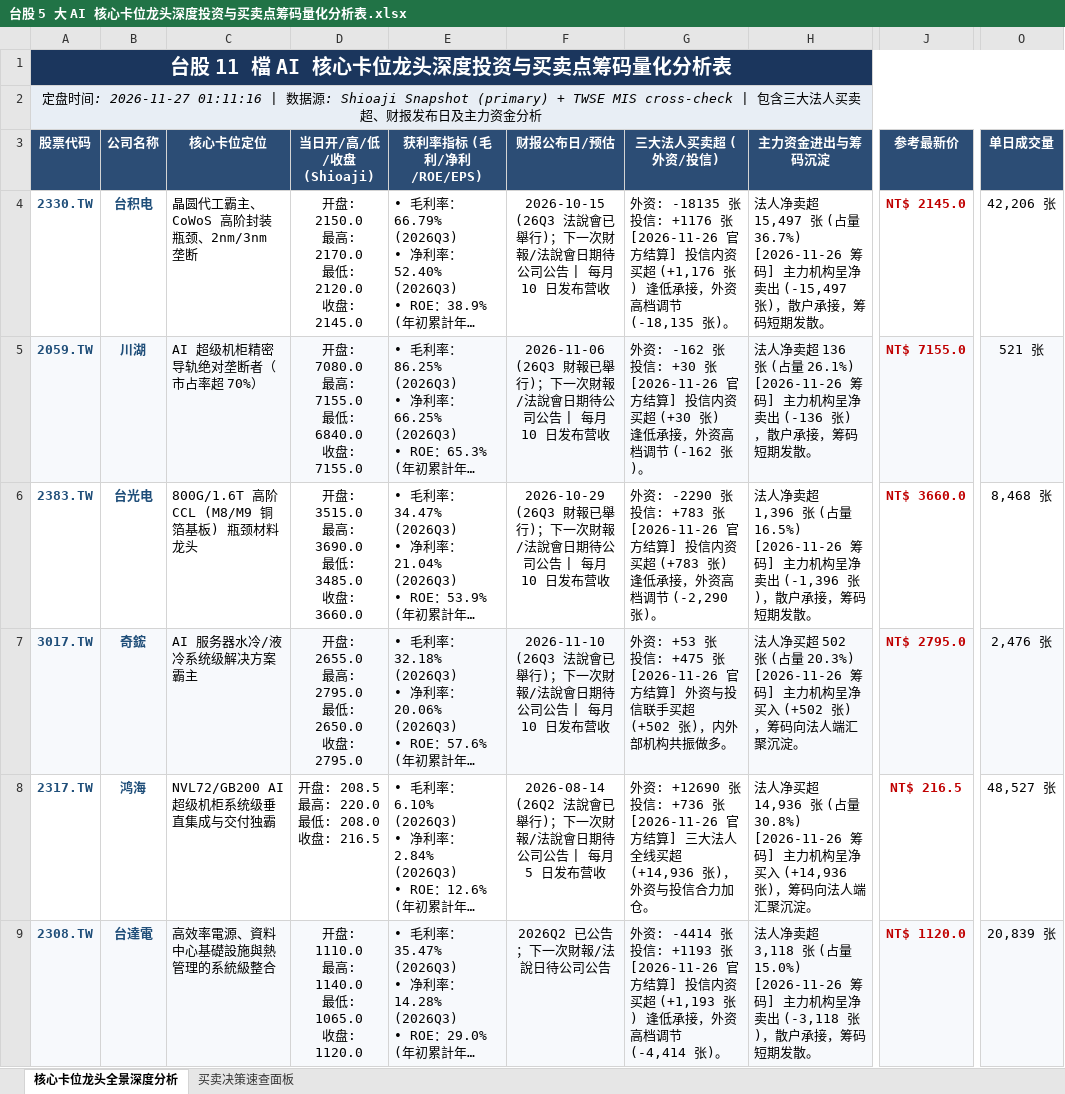
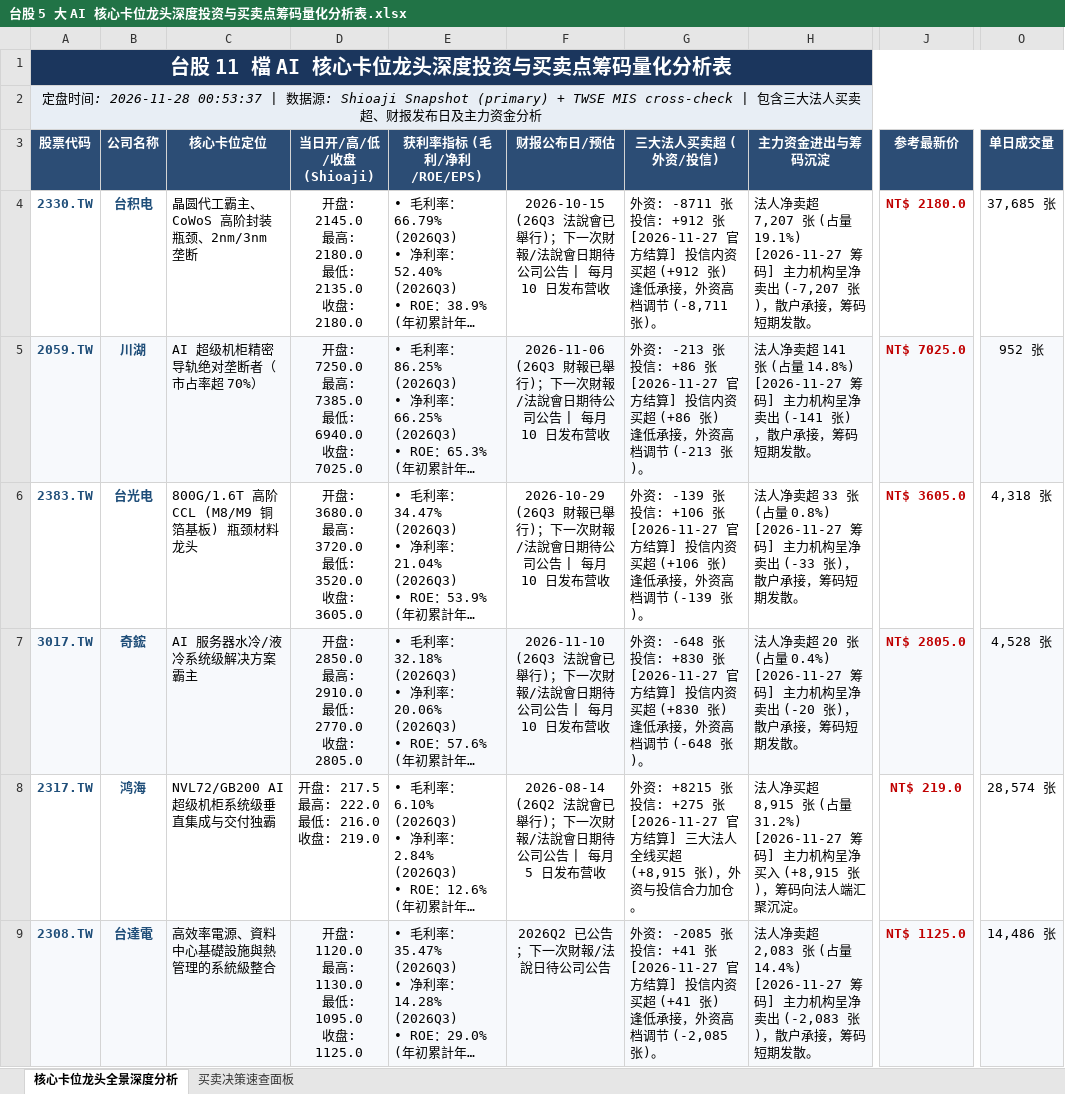
Before and after one commit to TonyTCFu/taiwan-stock-analysis, an Excel workbook: 台股 5 大 AI 核心卡位龙头深度投资与买卖点筹码量化分析表.xlsx, sheet 核心卡位龙头全景深度分析, drawn as a sheet; only a part is shown, gaps mark what is left out; long unchanged cells end in …; values as stored, in another font and other column widths than the file's, no borders; ↵ is a line break in a cell; the diff covers the shown part only; the diff names each change by its address in the sheet, - before the commit and + after, or states it on an @@ line.

```diff
--- a/台股 5 大 AI 核心卡位龙头深度投资与买卖点筹码量化分析表.xlsx (sheet 核心卡位龙头全景深度分析)
+++ b/台股 5 大 AI 核心卡位龙头深度投资与买卖点筹码量化分析表.xlsx (sheet 核心卡位龙头全景深度分析)
-A2 (股票代码): …间: 2026-11-27 01:11:16 | 数…
+A2 (股票代码): …间: 2026-11-28 00:53:37 | 数…
-D4 (当日开/高/低/收盘 (Shioaji)): 开盘: 2150.0 ↵ 最高: 2170.0 ↵ 最低: 2120.0 ↵ 收盘: 2145.0
+D4 (当日开/高/低/收盘 (Shioaji)): 开盘: 2145.0 ↵ 最高: 2180.0 ↵ 最低: 2135.0 ↵ 收盘: 2180.0
-G4 (三大法人买卖超 (外资/投信)): 外资: -18135 张 ↵ 投信: +1176 张 ↵ [2026-11-26 官方结算] 投信内资买超 (+1,176 张) 逢低承接，外资高档调节 (-18,135 张)。
+G4 (三大法人买卖超 (外资/投信)): 外资: -8711 张 ↵ 投信: +912 张 ↵ [2026-11-27 官方结算] 投信内资买超 (+912 张) 逢低承接，外资高档调节 (-8,711 张)。
-H4 (主力资金进出与筹码沉淀): …净卖超 15,497 张 (占量 36.7%) ↵ [2026-11-26 筹码] 主力机构呈净卖出 (-15,497 张)，散…
+H4 (主力资金进出与筹码沉淀): …净卖超 7,207 张 (占量 19.1%) ↵ [2026-11-27 筹码] 主力机构呈净卖出 (-7,207 张)，散…
-J4 (参考最新价): NT$ 2145.0
+J4 (参考最新价): NT$ 2180.0
-O4 (单日成交量): 42,206 张
+O4 (单日成交量): 37,685 张
-D5 (当日开/高/低/收盘 (Shioaji)): 开盘: 7080.0 ↵ 最高: 7155.0 ↵ 最低: 6840.0 ↵ 收盘: 7155.0
+D5 (当日开/高/低/收盘 (Shioaji)): 开盘: 7250.0 ↵ 最高: 7385.0 ↵ 最低: 6940.0 ↵ 收盘: 7025.0
-G5 (三大法人买卖超 (外资/投信)): 外资: -162 张 ↵ 投信: +30 张 ↵ [2026-11-26 官方结算] 投信内资买超 (+30 张) 逢低承接，外资高档调节 (-162 张)。
+G5 (三大法人买卖超 (外资/投信)): 外资: -213 张 ↵ 投信: +86 张 ↵ [2026-11-27 官方结算] 投信内资买超 (+86 张) 逢低承接，外资高档调节 (-213 张)。
-H5 (主力资金进出与筹码沉淀): …净卖超 136 张 (占量 26.1%) ↵ [2026-11-26 筹码] 主力机构呈净卖出 (-136 张)，散…
+H5 (主力资金进出与筹码沉淀): …净卖超 141 张 (占量 14.8%) ↵ [2026-11-27 筹码] 主力机构呈净卖出 (-141 张)，散…
-J5 (参考最新价): NT$ 7155.0
+J5 (参考最新价): NT$ 7025.0
-O5 (单日成交量): 521 张
+O5 (单日成交量): 952 张
-D6 (当日开/高/低/收盘 (Shioaji)): 开盘: 3515.0 ↵ 最高: 3690.0 ↵ 最低: 3485.0 ↵ 收盘: 3660.0
+D6 (当日开/高/低/收盘 (Shioaji)): 开盘: 3680.0 ↵ 最高: 3720.0 ↵ 最低: 3520.0 ↵ 收盘: 3605.0
-G6 (三大法人买卖超 (外资/投信)): 外资: -2290 张 ↵ 投信: +783 张 ↵ [2026-11-26 官方结算] 投信内资买超 (+783 张) 逢低承接，外资高档调节 (-2,290 张)。
+G6 (三大法人买卖超 (外资/投信)): 外资: -139 张 ↵ 投信: +106 张 ↵ [2026-11-27 官方结算] 投信内资买超 (+106 张) 逢低承接，外资高档调节 (-139 张)。
-H6 (主力资金进出与筹码沉淀): …净卖超 1,396 张 (占量 16.5%) ↵ [2026-11-26 筹码] 主力机构呈净卖出 (-1,396 张)，散…
+H6 (主力资金进出与筹码沉淀): …净卖超 33 张 (占量 0.8%) ↵ [2026-11-27 筹码] 主力机构呈净卖出 (-33 张)，散…
-J6 (参考最新价): NT$ 3660.0
+J6 (参考最新价): NT$ 3605.0
-O6 (单日成交量): 8,468 张
+O6 (单日成交量): 4,318 张
-D7 (当日开/高/低/收盘 (Shioaji)): 开盘: 2655.0 ↵ 最高: 2795.0 ↵ 最低: 2650.0 ↵ 收盘: 2795.0
+D7 (当日开/高/低/收盘 (Shioaji)): 开盘: 2850.0 ↵ 最高: 2910.0 ↵ 最低: 2770.0 ↵ 收盘: 2805.0
-G7 (三大法人买卖超 (外资/投信)): 外资: +53 张 ↵ 投信: +475 张 ↵ [2026-11-26 官方结算] 外资与投信联手买超 (+502 张)，内外部机构共振做多。
+G7 (三大法人买卖超 (外资/投信)): 外资: -648 张 ↵ 投信: +830 张 ↵ [2026-11-27 官方结算] 投信内资买超 (+830 张) 逢低承接，外资高档调节 (-648 张)。
-H7 (主力资金进出与筹码沉淀): 法人净买超 502 张 (占量 20.3%) ↵ [2026-11-26 筹码] 主力机构呈净买入 (+502 张)，筹码向法人端汇聚沉淀。
+H7 (主力资金进出与筹码沉淀): 法人净卖超 20 张 (占量 0.4%) ↵ [2026-11-27 筹码] 主力机构呈净卖出 (-20 张)，散户承接，筹码短期发散。
-J7 (参考最新价): NT$ 2795.0
+J7 (参考最新价): NT$ 2805.0
-O7 (单日成交量): 2,476 张
+O7 (单日成交量): 4,528 张
-D8 (当日开/高/低/收盘 (Shioaji)): 开盘: 208.5 ↵ 最高: 220.0 ↵ 最低: 208.0 ↵ 收盘: 216.5
+D8 (当日开/高/低/收盘 (Shioaji)): 开盘: 217.5 ↵ 最高: 222.0 ↵ 最低: 216.0 ↵ 收盘: 219.0
-G8 (三大法人买卖超 (外资/投信)): 外资: +12690 张 ↵ 投信: +736 张 ↵ [2026-11-26 官方结算] 三大法人全线买超 (+14,936 张)，外…
+G8 (三大法人买卖超 (外资/投信)): 外资: +8215 张 ↵ 投信: +275 张 ↵ [2026-11-27 官方结算] 三大法人全线买超 (+8,915 张)，外…
-H8 (主力资金进出与筹码沉淀): …净买超 14,936 张 (占量 30.8%) ↵ [2026-11-26 筹码] 主力机构呈净买入 (+14,936 张)，筹…
+H8 (主力资金进出与筹码沉淀): …净买超 8,915 张 (占量 31.2%) ↵ [2026-11-27 筹码] 主力机构呈净买入 (+8,915 张)，筹…
-J8 (参考最新价): NT$ 216.5
+J8 (参考最新价): NT$ 219.0
-O8 (单日成交量): 48,527 张
+O8 (单日成交量): 28,574 张
-D9 (当日开/高/低/收盘 (Shioaji)): 开盘: 1110.0 ↵ 最高: 1140.0 ↵ 最低: 1065.0 ↵ 收盘: 1120.0
+D9 (当日开/高/低/收盘 (Shioaji)): 开盘: 1120.0 ↵ 最高: 1130.0 ↵ 最低: 1095.0 ↵ 收盘: 1125.0
-G9 (三大法人买卖超 (外资/投信)): 外资: -4414 张 ↵ 投信: +1193 张 ↵ [2026-11-26 官方结算] 投信内资买超 (+1,193 张) 逢低承接，外资高档调节 (-4,414 张)。
+G9 (三大法人买卖超 (外资/投信)): 外资: -2085 张 ↵ 投信: +41 张 ↵ [2026-11-27 官方结算] 投信内资买超 (+41 张) 逢低承接，外资高档调节 (-2,085 张)。
-H9 (主力资金进出与筹码沉淀): …净卖超 3,118 张 (占量 15.0%) ↵ [2026-11-26 筹码] 主力机构呈净卖出 (-3,118 张)，散…
+H9 (主力资金进出与筹码沉淀): …净卖超 2,083 张 (占量 14.4%) ↵ [2026-11-27 筹码] 主力机构呈净卖出 (-2,083 张)，散…
-J9 (参考最新价): NT$ 1120.0
+J9 (参考最新价): NT$ 1125.0
-O9 (单日成交量): 20,839 张
+O9 (单日成交量): 14,486 张
```
Also changed, not shown: 25 edited cells elsewhere in this sheet, sheet 买卖决策速查面板, 1 other file.
